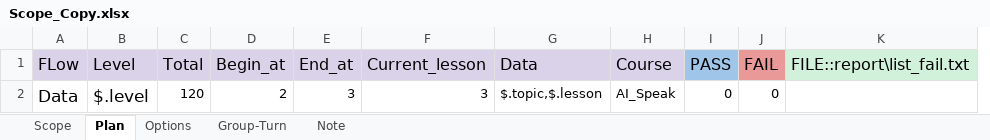
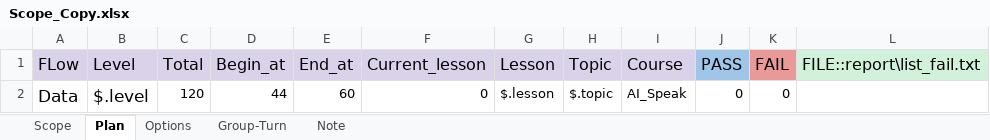
Before and after one commit to ngale892/tool_test_game, an Excel workbook: config/Scope_Copy.xlsx, sheet Plan, drawn as a sheet; values as stored, in another font and other column widths than the file's, no borders; charts and pictures not drawn; removed rows and columns are numbered as before the commit, all else as after; the diff names each change by its address in the sheet, - before the commit and + after, or states it on an @@ line.

```diff
--- a/config/Scope_Copy.xlsx (sheet Plan)
+++ b/config/Scope_Copy.xlsx (sheet Plan)
-column G (Data), row 2: $.topic,$.lesson
+column G (Lesson), row 2: $.lesson
+column H (Topic), row 2: $.topic
-D2 (Begin_at): 2
+D2 (Begin_at): 44
-E2 (End_at): 3
+E2 (End_at): 60
-F2 (Current_lesson): 3
+F2 (Current_lesson): 0
```
Also changed, not shown: sheet Scope, sheet Group-Turn, charts or pictures, config/Scope.xlsx, config/testcases/Report_BE.PD01Dialogue(Clone).xlsx, 1 other file.
